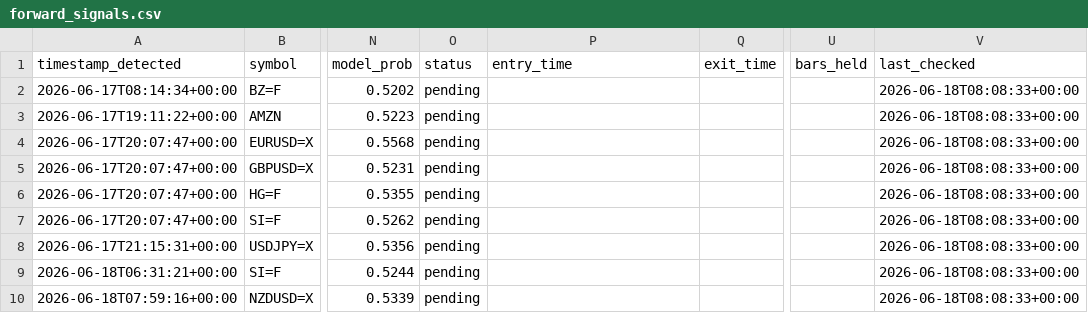
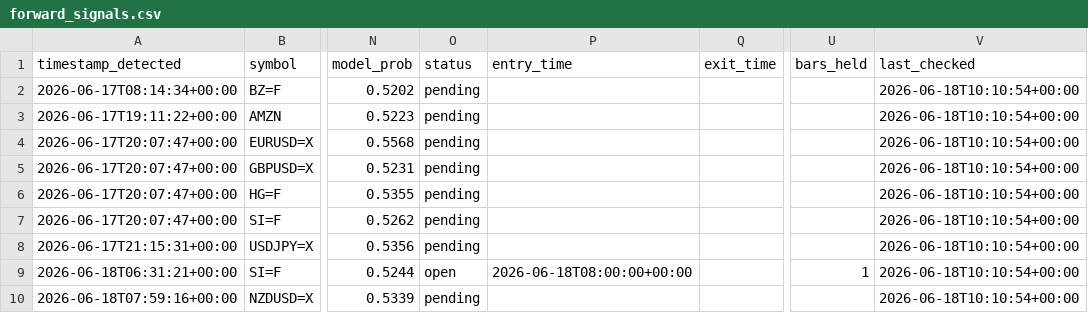
Before and after one commit to anabil-muthmercapital/S-D-learning, a CSV file: data/forward_signals.csv, drawn as a sheet; only a part is shown, gaps mark what is left out; the diff names each change by its address in the sheet, - before the commit and + after, or states it on an @@ line.

Commit message:
forward-test: 2026-06-18T10:11Z (9 signals)

```diff
--- a/data/forward_signals.csv
+++ b/data/forward_signals.csv
-V2:V10 (last_checked): 2026-06-18T08:08:33+00:00
+V2:V10 (last_checked): 2026-06-18T10:10:54+00:00
-O9 (status): pending
+O9 (status): open
-P9 (entry_time): (empty)
+P9 (entry_time): 2026-06-18T08:00:00+00:00
-U9 (bars_held): (empty)
+U9 (bars_held): 1
```
